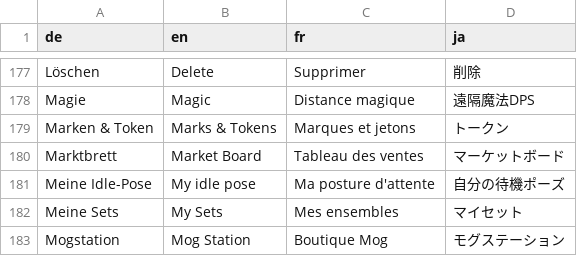
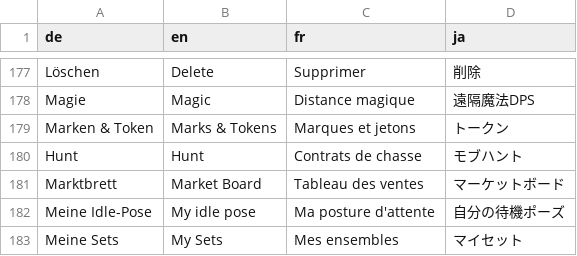
Before and after one commit to ShyneeAK/GlamourBrowser, a CSV file: src/GlamourBrowser.Core/Localization/Strings.csv, drawn as a sheet; only a part is shown, gaps mark what is left out; the shorter side is filled out with more unchanged rows.

Commit message:
feat(sources): own Hunt category for Allied Seals, Centurio Seals and Sacks of Nuts; display order of the categories kept apart from the saved enum values

```diff
--- a/src/GlamourBrowser.Core/Localization/Strings.csv
+++ b/src/GlamourBrowser.Core/Localization/Strings.csv
@@ -215,2 +215,3 @@ Magie,Magic,Distance magique,遠隔魔法DPS
 Marken & Token,Marks & Tokens,Marques et jetons,トークン
+Hunt,Hunt,Contrats de chasse,モブハント
 Marktbrett,Market Board,Tableau des ventes,マーケットボード
```
Also changed, not shown: 9 other files.
